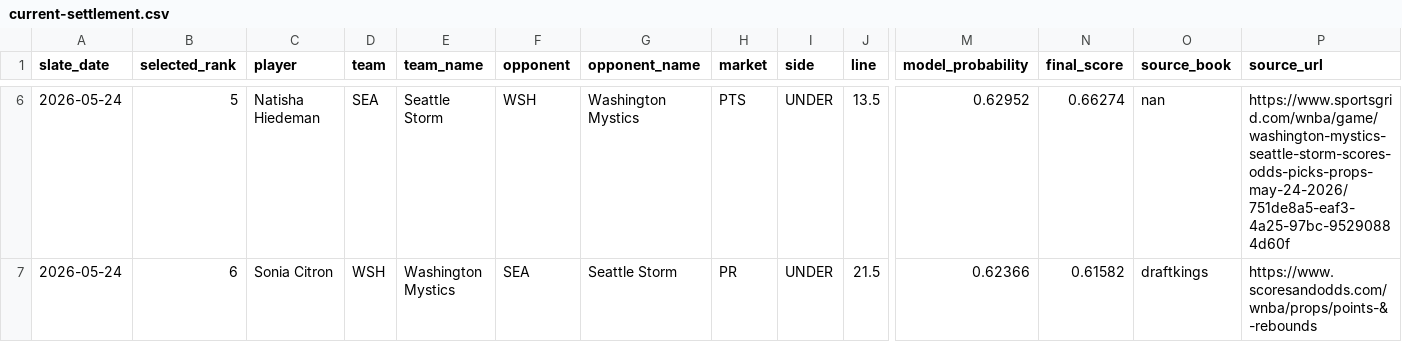
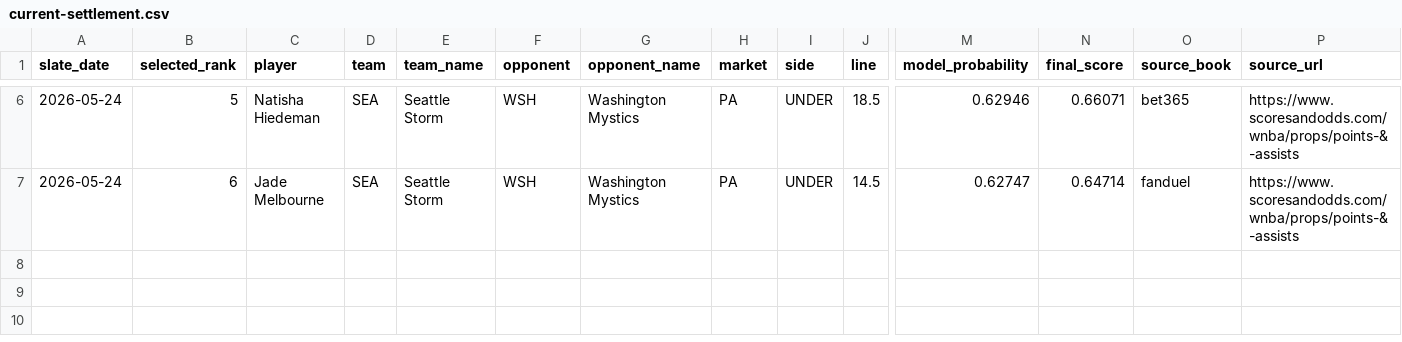
Before and after one commit to testqgw/SCP, a CSV file: wnba/output/current-settlement.csv, drawn as a sheet; only a part is shown, gaps mark what is left out; the diff covers the shown part only; the diff names each change by its address in the sheet, - before the commit and + after, or states it on an @@ line.

```diff
--- a/wnba/output/current-settlement.csv
+++ b/wnba/output/current-settlement.csv
-H6 (market): PTS
+H6 (market): PA
-J6 (line): 13.5
+J6 (line): 18.5
-M6 (model_probability): 0.62952
+M6 (model_probability): 0.62946
-N6 (final_score): 0.66274
+N6 (final_score): 0.66071
-O6 (source_book): nan
+O6 (source_book): bet365
-P6 (source_url): https://www.sportsgrid.com/wnba/game/washington-mystics-seattle-storm-scores-odds-picks-props-may-24-2026/751de8a5-eaf3-4a25-97bc-95290884d60f
+P6 (source_url): https://www.scoresandodds.com/wnba/props/points-&-assists
-C7 (player): Sonia Citron
+C7 (player): Jade Melbourne
-D7 (team): WSH
+D7 (team): SEA
-E7 (team_name): Washington Mystics
+E7 (team_name): Seattle Storm
-F7 (opponent): SEA
+F7 (opponent): WSH
-G7 (opponent_name): Seattle Storm
+G7 (opponent_name): Washington Mystics
-H7 (market): PR
+H7 (market): PA
-J7 (line): 21.5
+J7 (line): 14.5
-M7 (model_probability): 0.62366
+M7 (model_probability): 0.62747
-N7 (final_score): 0.61582
+N7 (final_score): 0.64714
-O7 (source_book): draftkings
+O7 (source_book): fanduel
-P7 (source_url): https://www.scoresandodds.com/wnba/props/points-&-rebounds
+P7 (source_url): https://www.scoresandodds.com/wnba/props/points-&-assists
```
Also changed, not shown: 31 edited cells elsewhere in this file, wnba/data/current/expanded_board_2026-05-24.csv, wnba/output/current-card.csv, 5 other files.
